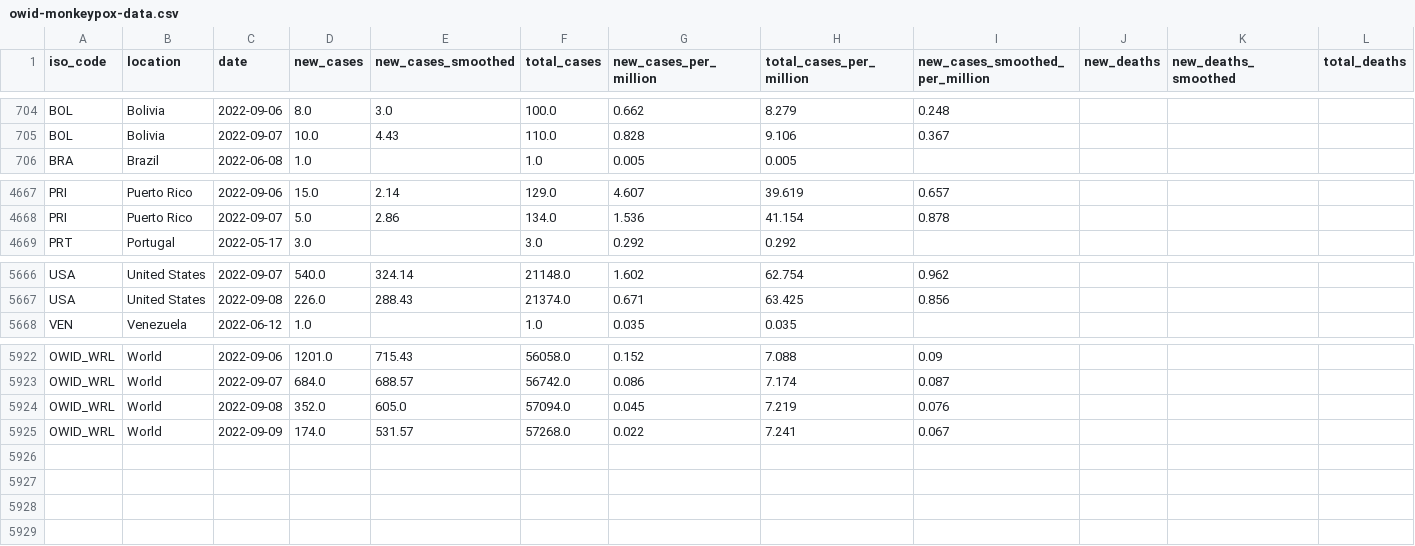
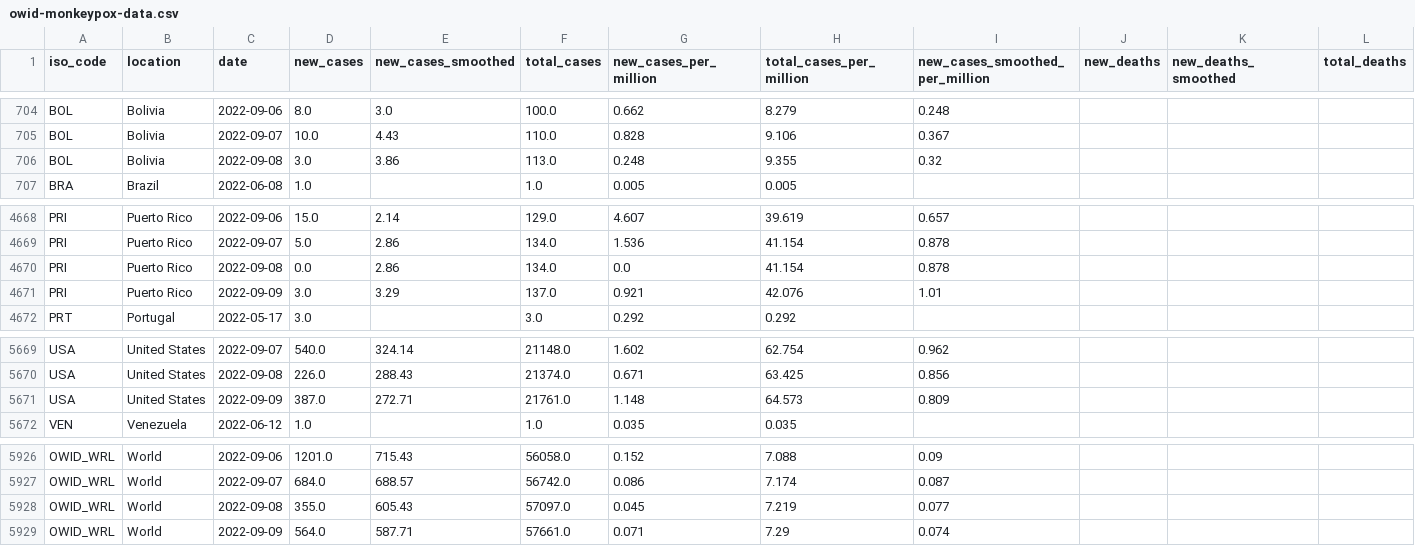
Before and after one commit to owid/monkeypox, a CSV file: owid-monkeypox-data.csv, drawn as a sheet; only a part is shown, gaps mark what is left out; addresses are those after the commit; rows hold the shown columns only; the diff names each change by its address in the sheet, - before the commit and + after, or states it on an @@ line.

Commit message:
data(mpx): automated update

```diff
--- a/owid-monkeypox-data.csv
+++ b/owid-monkeypox-data.csv
+row 706: BOL | Bolivia | 2022-09-08 | 3.0 | 3.86 | 113.0 | 0.248 | 9.355 | 0.32
+row 4670: PRI | Puerto Rico | 2022-09-08 | 0.0 | 2.86 | 134.0 | 0.0 | 41.154 | 0.878
+row 4671: PRI | Puerto Rico | 2022-09-09 | 3.0 | 3.29 | 137.0 | 0.921 | 42.076 | 1.01
+row 5671: USA | United States | 2022-09-09 | 387.0 | 272.71 | 21761.0 | 1.148 | 64.573 | 0.809
-D5928 (new_cases): 352.0
+D5928 (new_cases): 355.0
-E5928 (new_cases_smoothed): 605.0
+E5928 (new_cases_smoothed): 605.43
-F5928 (total_cases): 57094.0
+F5928 (total_cases): 57097.0
-I5928 (new_cases_smoothed_per_million): 0.076
+I5928 (new_cases_smoothed_per_million): 0.077
-D5929 (new_cases): 174.0
+D5929 (new_cases): 564.0
-E5929 (new_cases_smoothed): 531.57
+E5929 (new_cases_smoothed): 587.71
-F5929 (total_cases): 57268.0
+F5929 (total_cases): 57661.0
-G5929 (new_cases_per_million): 0.022
+G5929 (new_cases_per_million): 0.071
-H5929 (total_cases_per_million): 7.241
+H5929 (total_cases_per_million): 7.29
-I5929 (new_cases_smoothed_per_million): 0.067
+I5929 (new_cases_smoothed_per_million): 0.074
```
